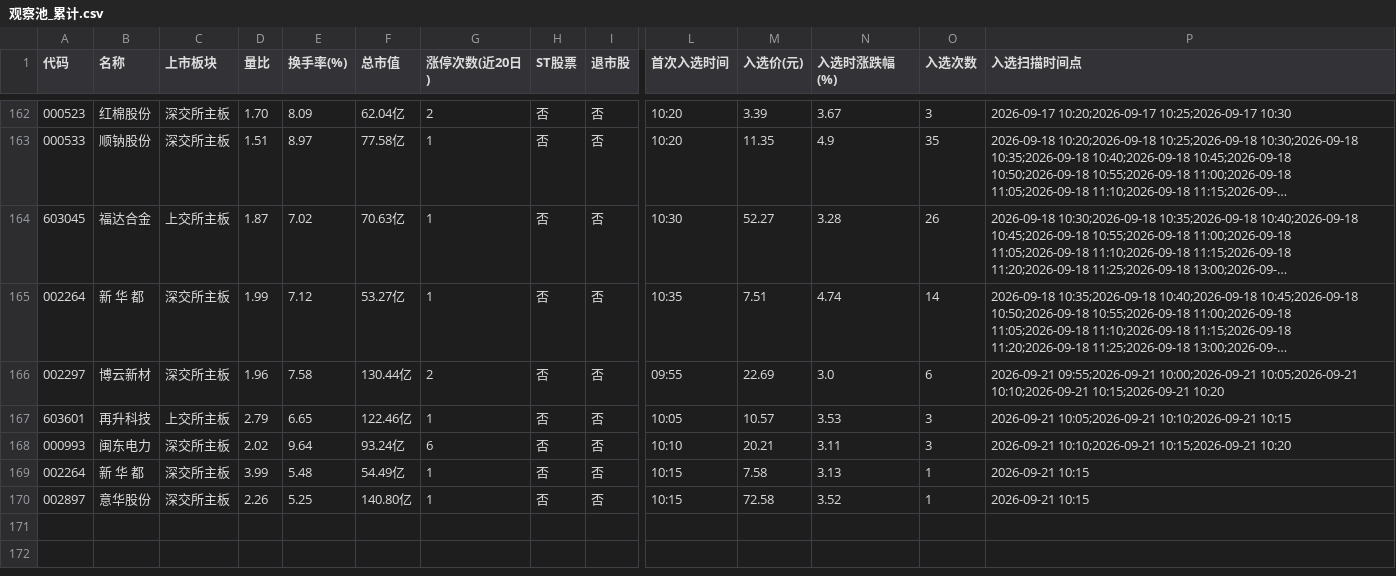
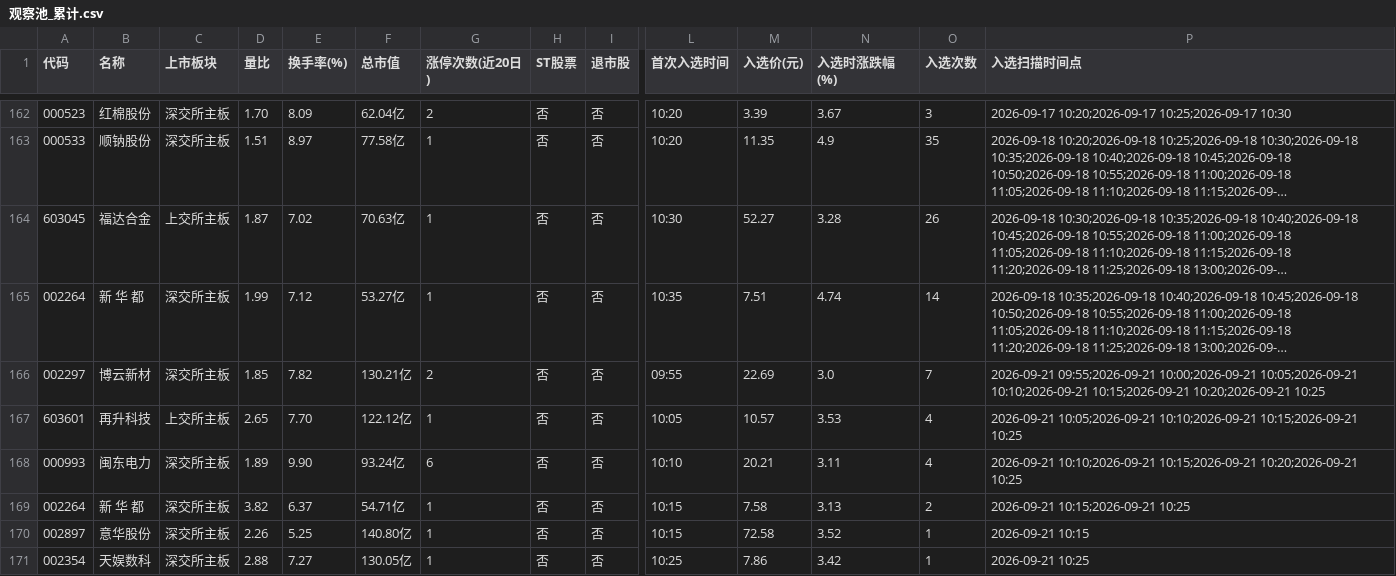
Before and after one commit to xps520/mx-stocks-monitor, a CSV file: mx_stocks_screener/观察池_累计.csv, drawn as a sheet; only a part is shown, gaps mark what is left out; long unchanged cells end in …; rows hold the shown columns only; the diff names each change by its address in the sheet, - before the commit and + after, or states it on an @@ line.

```diff
--- a/mx_stocks_screener/观察池_累计.csv
+++ b/mx_stocks_screener/观察池_累计.csv
-D166 (量比): 1.96
+D166 (量比): 1.85
-E166 (换手率(%)): 7.58
+E166 (换手率(%)): 7.82
-F166 (总市值): 130.44亿
+F166 (总市值): 130.21亿
-O166 (入选次数): 6
+O166 (入选次数): 7
-P166 (入选扫描时间点): …10:10;2026-09-21 10:15;2026-09-21 10:20
+P166 (入选扫描时间点): …10:10;2026-09-21 10:15;2026-09-21 10:20;2026-09-21 10:25
-D167 (量比): 2.79
+D167 (量比): 2.65
-E167 (换手率(%)): 6.65
+E167 (换手率(%)): 7.70
-F167 (总市值): 122.46亿
+F167 (总市值): 122.12亿
-O167:O168 (入选次数): 3
+O167:O168 (入选次数): 4
-P167 (入选扫描时间点): …10:05;2026-09-21 10:10;2026-09-21 10:15
+P167 (入选扫描时间点): …10:05;2026-09-21 10:10;2026-09-21 10:15;2026-09-21 10:25
-D168 (量比): 2.02
+D168 (量比): 1.89
-E168 (换手率(%)): 9.64
+E168 (换手率(%)): 9.90
-P168 (入选扫描时间点): …10:10;2026-09-21 10:15;2026-09-21 10:20
+P168 (入选扫描时间点): …10:10;2026-09-21 10:15;2026-09-21 10:20;2026-09-21 10:25
-D169 (量比): 3.99
+D169 (量比): 3.82
-E169 (换手率(%)): 5.48
+E169 (换手率(%)): 6.37
-F169 (总市值): 54.49亿
+F169 (总市值): 54.71亿
-O169 (入选次数): 1
+O169 (入选次数): 2
-P169 (入选扫描时间点): 2026-09-21 10:15
+P169 (入选扫描时间点): 2026-09-21 10:15;2026-09-21 10:25
+row 171: 002354 | 天娱数科 | 深交所主板 | 2.88 | 7.27 | 130.05亿 | 1 | 否 | 否 | 10:25 | 7.86 | 3.42 | 1 | 2026-09-21 10:25
```
Also changed, not shown: 1 other file.
